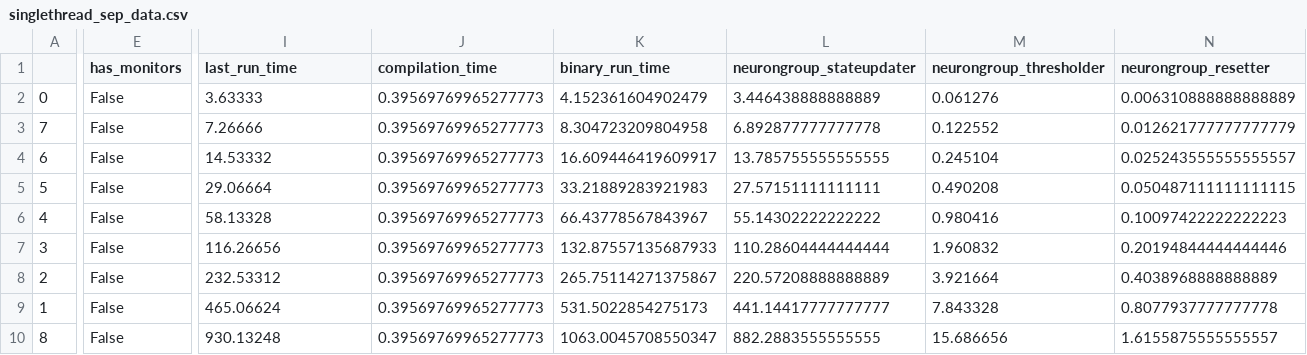
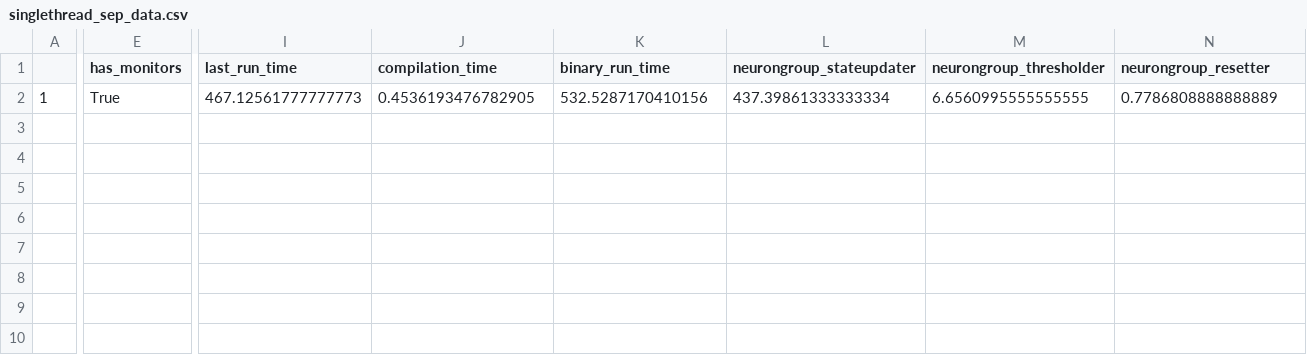
Before and after one commit to Edinburgher/brian2cuda, a CSV file: examples/singlethread_sep_data.csv, drawn as a sheet; only a part is shown, gaps mark what is left out; removed rows and columns are numbered as before the commit, all else as after; rows hold the shown columns only; the diff covers the shown part only; the diff names each change by its address in the sheet, - before the commit and + after, or states it on an @@ line.

```diff
--- a/examples/singlethread_sep_data.csv
+++ b/examples/singlethread_sep_data.csv
-row 2: 0 | False | 3.63333 | 0.39569769965277773 | 4.152361604902479 | 3.446438888888889 | 0.061276 | 0.006310888888888889
-row 3: 7 | False | 7.26666 | 0.39569769965277773 | 8.304723209804958 | 6.892877777777778 | 0.122552 | 0.012621777777777779
-row 4: 6 | False | 14.53332 | 0.39569769965277773 | 16.609446419609917 | 13.785755555555555 | 0.245104 | 0.025243555555555557
-row 5: 5 | False | 29.06664 | 0.39569769965277773 | 33.21889283921983 | 27.57151111111111 | 0.490208 | 0.050487111111111115
-row 6: 4 | False | 58.13328 | 0.39569769965277773 | 66.43778567843967 | 55.14302222222222 | 0.980416 | 0.10097422222222223
-row 7: 3 | False | 116.26656 | 0.39569769965277773 | 132.87557135687933 | 110.28604444444444 | 1.960832 | 0.20194844444444446
-row 8: 2 | False | 232.53312 | 0.39569769965277773 | 265.75114271375867 | 220.57208888888889 | 3.921664 | 0.4038968888888889
-E2 (has_monitors): False
+E2 (has_monitors): True
-I2 (last_run_time): 465.06624
+I2 (last_run_time): 467.12561777777773
-J2 (compilation_time): 0.39569769965277773
+J2 (compilation_time): 0.4536193476782905
-K2 (binary_run_time): 531.5022854275173
+K2 (binary_run_time): 532.5287170410156
-L2 (neurongroup_stateupdater): 441.14417777777777
+L2 (neurongroup_stateupdater): 437.39861333333334
-M2 (neurongroup_thresholder): 7.843328
+M2 (neurongroup_thresholder): 6.6560995555555555
-N2 (neurongroup_resetter): 0.8077937777777778
+N2 (neurongroup_resetter): 0.7786808888888889
-row 10: 8 | False | 930.13248 | 0.39569769965277773 | 1063.0045708550347 | 882.2883555555555 | 15.686656 | 1.6155875555555557
```
Also changed, not shown: 7 edited cells elsewhere in this file, examples/GROUPEDTruebenchmark.csv, examples/data.csv, 47 other files.
